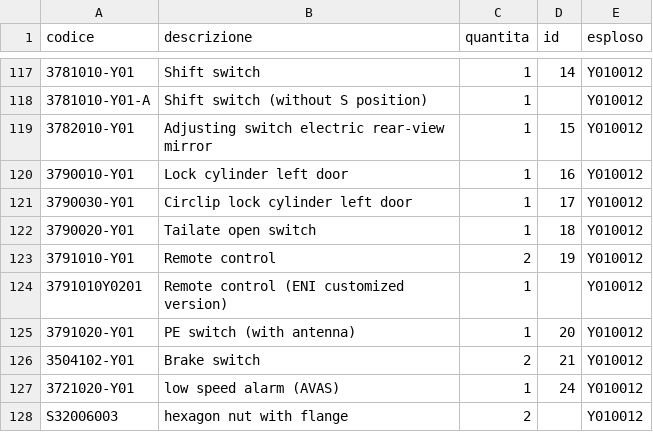
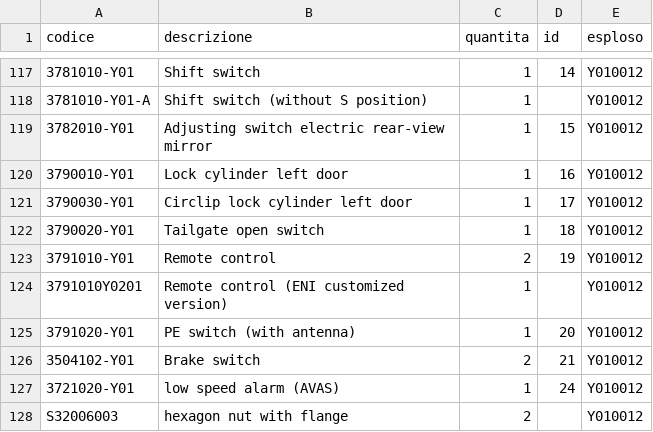
Before and after one commit to MicheleYOYO/YOYO-SpareParts, a CSV file: partsMY22.csv, drawn as a sheet; only a part is shown, gaps mark what is left out; the diff names each change by its address in the sheet, - before the commit and + after, or states it on an @@ line.

Commit message:
Update partsMY22.csv

```diff
--- a/partsMY22.csv
+++ b/partsMY22.csv
-B122 (descrizione): Tailate open switch
+B122 (descrizione): Tailgate open switch
```
